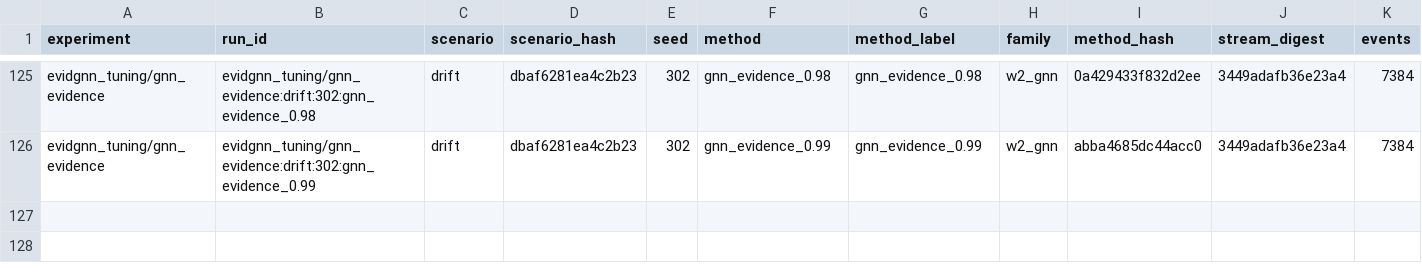
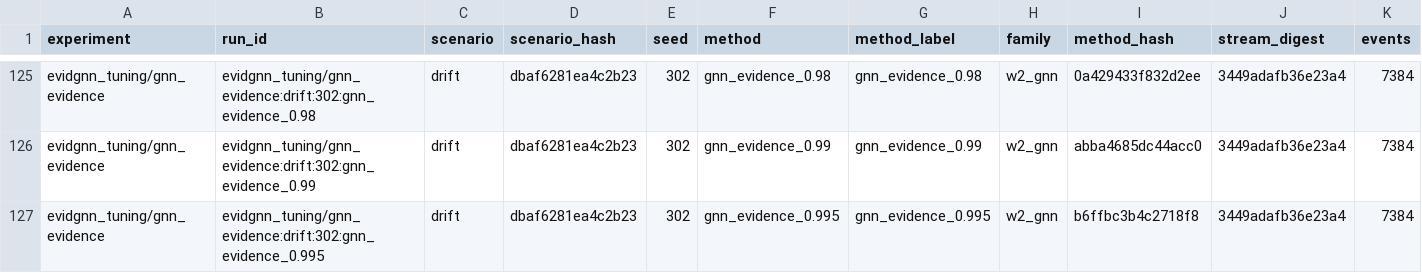
Before and after one commit to au-revoir777/NO-SQL-Project, a CSV file: results/evidgnn_tuning/gnn_evidence/results.csv, drawn as a sheet; only a part is shown, gaps mark what is left out; rows hold the shown columns only; the diff names each change by its address in the sheet, - before the commit and + after, or states it on an @@ line.

```diff
--- a/results/evidgnn_tuning/gnn_evidence/results.csv
+++ b/results/evidgnn_tuning/gnn_evidence/results.csv
+row 127: evidgnn_tuning/gnn_evidence | evidgnn_tuning/gnn_evidence:drift:302:gnn_evidence_0.995 | drift | dbaf6281ea4c2b23 | 302 | gnn_evidence_0.995 | gnn_evidence_0.995 | w2_gnn | b6ffbc3b4c2718f8 | 3449adafb36e23a4 | 7384
```
Also changed, not shown: results/round3/decoy/results.csv.
